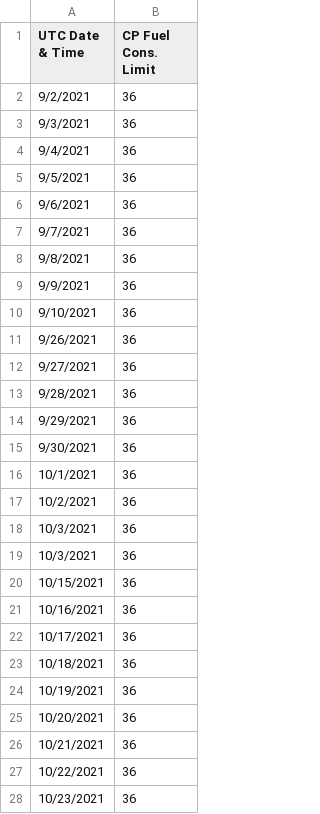
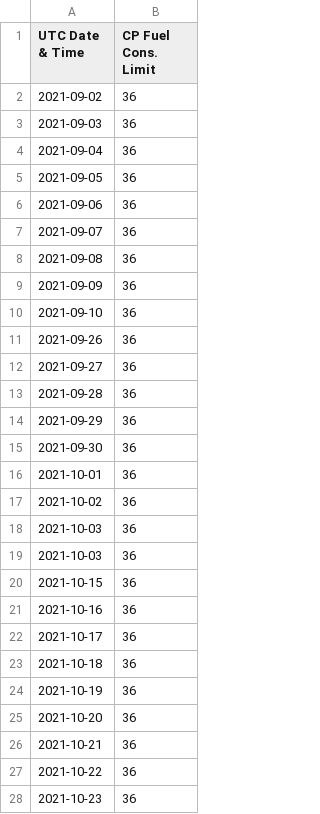
Before and after one commit to Yogi252000/GCL-TAPI, a CSV file: data8.csv, drawn as a sheet; only a part is shown; the diff covers the shown part only.

Commit message:
Update data8.csv

```diff
--- a/data8.csv
+++ b/data8.csv
@@ -1,28 +1,28 @@
 UTC Date & Time,CP Fuel Cons. Limit
-9/2/2021,36
-9/3/2021,36
-9/4/2021,36
-9/5/2021,36
-9/6/2021,36
-9/7/2021,36
-9/8/2021,36
-9/9/2021,36
-9/10/2021,36
-9/26/2021,36
-9/27/2021,36
-9/28/2021,36
-9/29/2021,36
-9/30/2021,36
-10/1/2021,36
-10/2/2021,36
-10/3/2021,36
-10/3/2021,36
-10/15/2021,36
-10/16/2021,36
-10/17/2021,36
-10/18/2021,36
-10/19/2021,36
-10/20/2021,36
-10/21/2021,36
-10/22/2021,36
-10/23/2021,36
+2021-09-02,36
+2021-09-03,36
+2021-09-04,36
+2021-09-05,36
+2021-09-06,36
+2021-09-07,36
+2021-09-08,36
+2021-09-09,36
+2021-09-10,36
+2021-09-26,36
+2021-09-27,36
+2021-09-28,36
+2021-09-29,36
+2021-09-30,36
+2021-10-01,36
+2021-10-02,36
+2021-10-03,36
+2021-10-03,36
+2021-10-15,36
+2021-10-16,36
+2021-10-17,36
+2021-10-18,36
+2021-10-19,36
+2021-10-20,36
+2021-10-21,36
+2021-10-22,36
+2021-10-23,36
```
Also changed, not shown: 108 edited cells elsewhere in this file.
